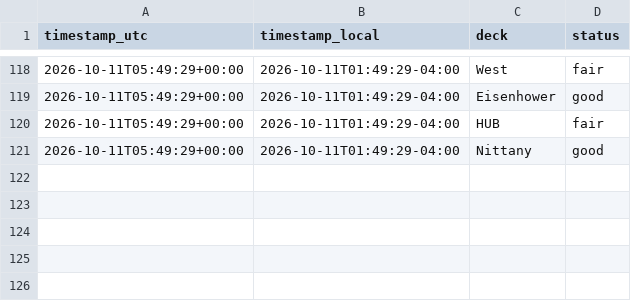
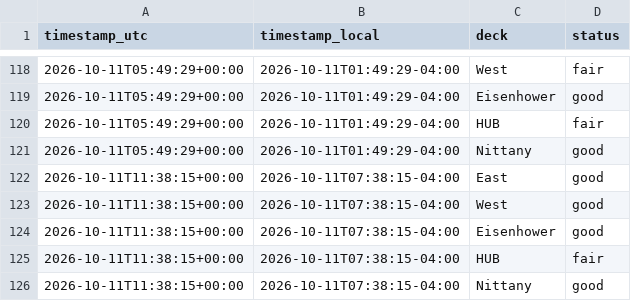
Before and after one commit to osos7mood/psu-deck-tracker, a CSV file: data/deck_status.csv, drawn as a sheet; only a part is shown, gaps mark what is left out.

```diff
--- a/data/deck_status.csv
+++ b/data/deck_status.csv
@@ -121 +121,6 @@ timestamp_utc,timestamp_local,deck,status
 2026-10-11T05:49:29+00:00,2026-10-11T01:49:29-04:00,Nittany,good
+2026-10-11T11:38:15+00:00,2026-10-11T07:38:15-04:00,East,good
+2026-10-11T11:38:15+00:00,2026-10-11T07:38:15-04:00,West,good
+2026-10-11T11:38:15+00:00,2026-10-11T07:38:15-04:00,Eisenhower,good
+2026-10-11T11:38:15+00:00,2026-10-11T07:38:15-04:00,HUB,fair
+2026-10-11T11:38:15+00:00,2026-10-11T07:38:15-04:00,Nittany,good
```
